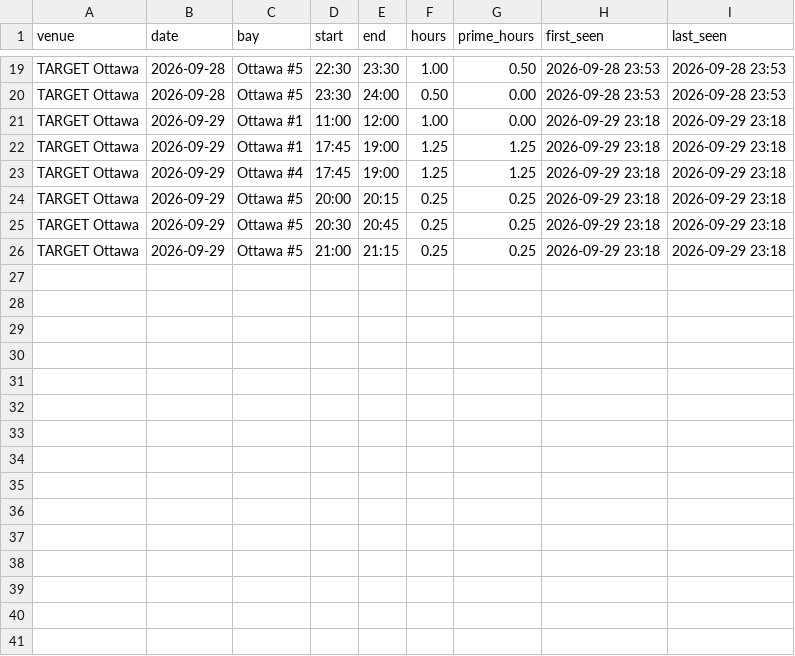
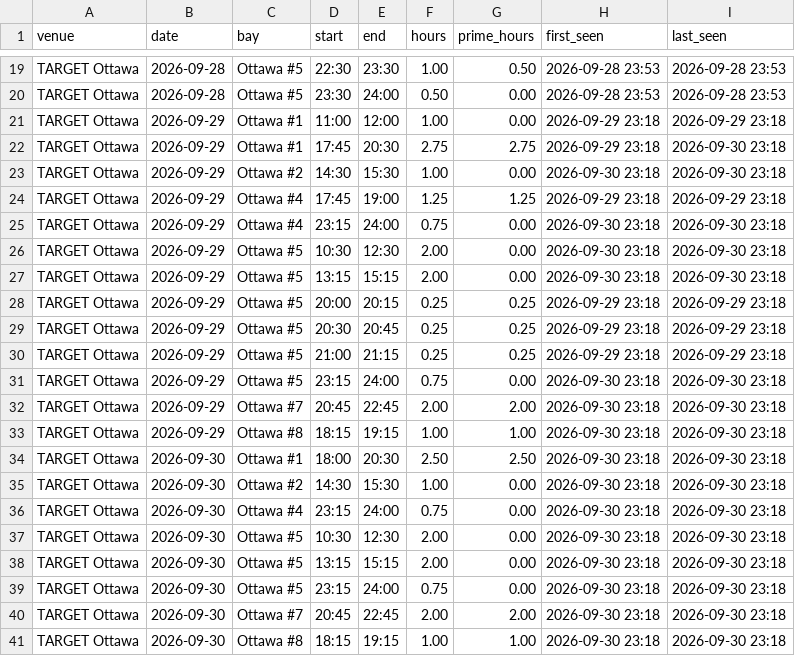
Before and after one commit to danielnicholson14/CrispyContact, a CSV file: data/bookings.csv, drawn as a sheet; only a part is shown, gaps mark what is left out.

```diff
--- a/data/bookings.csv
+++ b/data/bookings.csv
@@ -21,4 +21,8 @@ TARGET Ottawa,2026-09-28,Ottawa #5,23:30,24:00,0.50,0.00,2026-09-28 23:53,2026-0
 TARGET Ottawa,2026-09-29,Ottawa #1,11:00,12:00,1.00,0.00,2026-09-29 23:18,2026-09-29 23:18
-TARGET Ottawa,2026-09-29,Ottawa #1,17:45,19:00,1.25,1.25,2026-09-29 23:18,2026-09-29 23:18
+TARGET Ottawa,2026-09-29,Ottawa #1,17:45,20:30,2.75,2.75,2026-09-29 23:18,2026-09-30 23:18
+TARGET Ottawa,2026-09-29,Ottawa #2,14:30,15:30,1.00,0.00,2026-09-30 23:18,2026-09-30 23:18
 TARGET Ottawa,2026-09-29,Ottawa #4,17:45,19:00,1.25,1.25,2026-09-29 23:18,2026-09-29 23:18
+TARGET Ottawa,2026-09-29,Ottawa #4,23:15,24:00,0.75,0.00,2026-09-30 23:18,2026-09-30 23:18
+TARGET Ottawa,2026-09-29,Ottawa #5,10:30,12:30,2.00,0.00,2026-09-30 23:18,2026-09-30 23:18
+TARGET Ottawa,2026-09-29,Ottawa #5,13:15,15:15,2.00,0.00,2026-09-30 23:18,2026-09-30 23:18
 TARGET Ottawa,2026-09-29,Ottawa #5,20:00,20:15,0.25,0.25,2026-09-29 23:18,2026-09-29 23:18
@@ -26 +30,12 @@ TARGET Ottawa,2026-09-29,Ottawa #5,20:30,20:45,0.25,0.25,2026-09-29 23:18,2026-0
 TARGET Ottawa,2026-09-29,Ottawa #5,21:00,21:15,0.25,0.25,2026-09-29 23:18,2026-09-29 23:18
+TARGET Ottawa,2026-09-29,Ottawa #5,23:15,24:00,0.75,0.00,2026-09-30 23:18,2026-09-30 23:18
+TARGET Ottawa,2026-09-29,Ottawa #7,20:45,22:45,2.00,2.00,2026-09-30 23:18,2026-09-30 23:18
+TARGET Ottawa,2026-09-29,Ottawa #8,18:15,19:15,1.00,1.00,2026-09-30 23:18,2026-09-30 23:18
+TARGET Ottawa,2026-09-30,Ottawa #1,18:00,20:30,2.50,2.50,2026-09-30 23:18,2026-09-30 23:18
+TARGET Ottawa,2026-09-30,Ottawa #2,14:30,15:30,1.00,0.00,2026-09-30 23:18,2026-09-30 23:18
+TARGET Ottawa,2026-09-30,Ottawa #4,23:15,24:00,0.75,0.00,2026-09-30 23:18,2026-09-30 23:18
+TARGET Ottawa,2026-09-30,Ottawa #5,10:30,12:30,2.00,0.00,2026-09-30 23:18,2026-09-30 23:18
+TARGET Ottawa,2026-09-30,Ottawa #5,13:15,15:15,2.00,0.00,2026-09-30 23:18,2026-09-30 23:18
+TARGET Ottawa,2026-09-30,Ottawa #5,23:15,24:00,0.75,0.00,2026-09-30 23:18,2026-09-30 23:18
+TARGET Ottawa,2026-09-30,Ottawa #7,20:45,22:45,2.00,2.00,2026-09-30 23:18,2026-09-30 23:18
+TARGET Ottawa,2026-09-30,Ottawa #8,18:15,19:15,1.00,1.00,2026-09-30 23:18,2026-09-30 23:18
```
Also changed, not shown: 1 other file.
